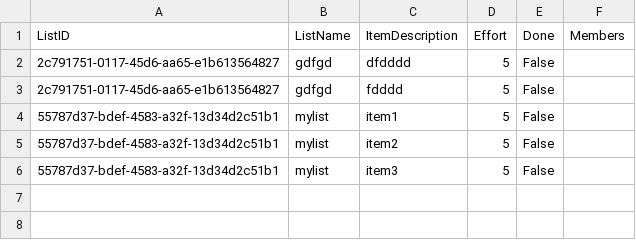
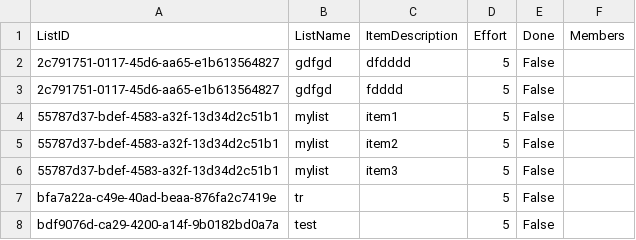
Before and after one commit to chefderschwaetzer/Project-TDC-Test-Trivy, a CSV file: code/TDC/TDC/lists.csv, drawn as a sheet; the diff names each change by its address in the sheet, - before the commit and + after, or states it on an @@ line.

Commit message:
Effort aber noch nicht fertig

```diff
--- a/code/TDC/TDC/lists.csv
+++ b/code/TDC/TDC/lists.csv
+row 7: bfa7a22a-c49e-40ad-beaa-876fa2c7419e | tr |  | 5 | False
+row 8: bdf9076d-ca29-4200-a14f-9b0182bd0a7a | test |  | 5 | False
```
Also changed, not shown: 2 other files.
